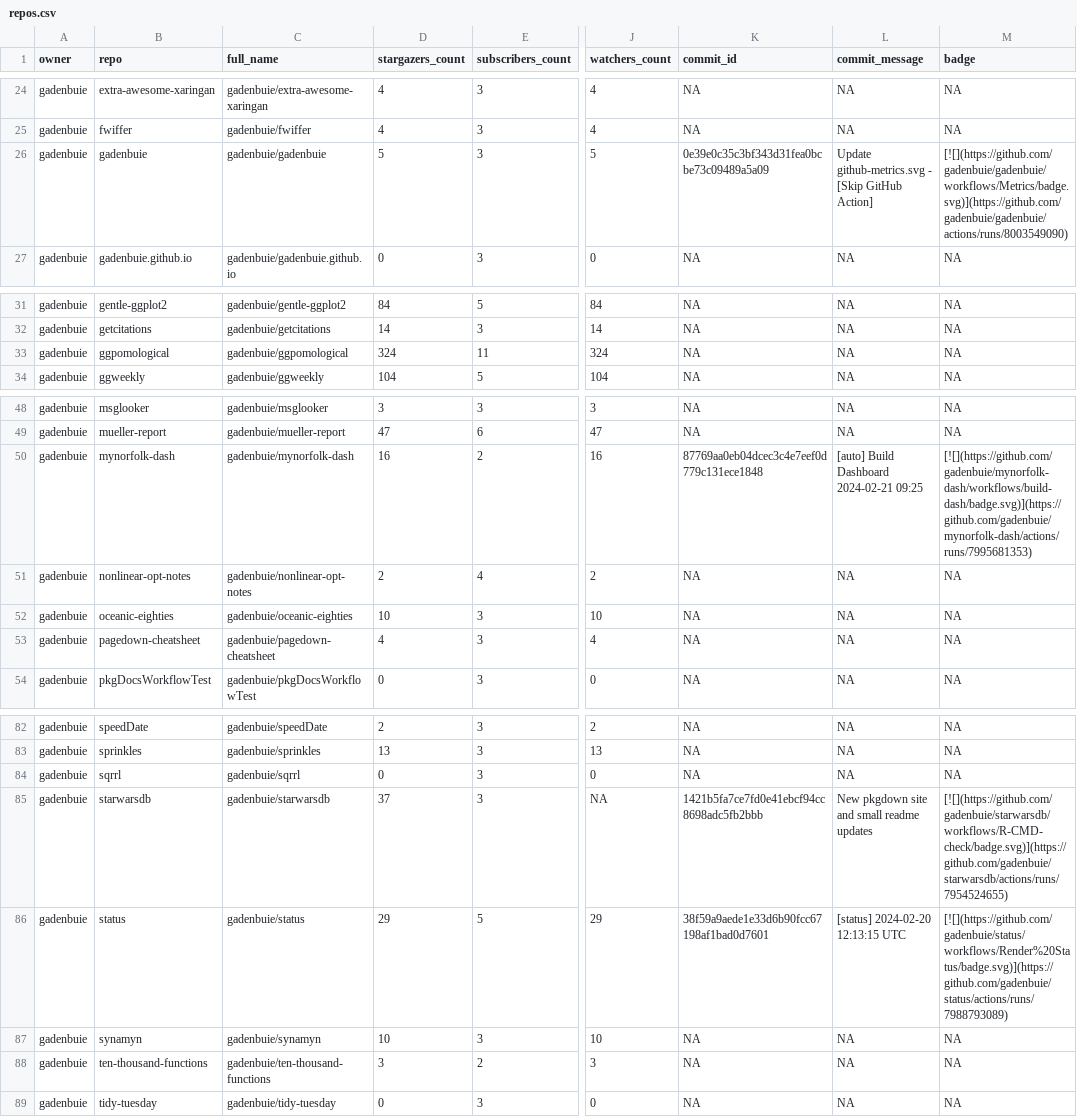
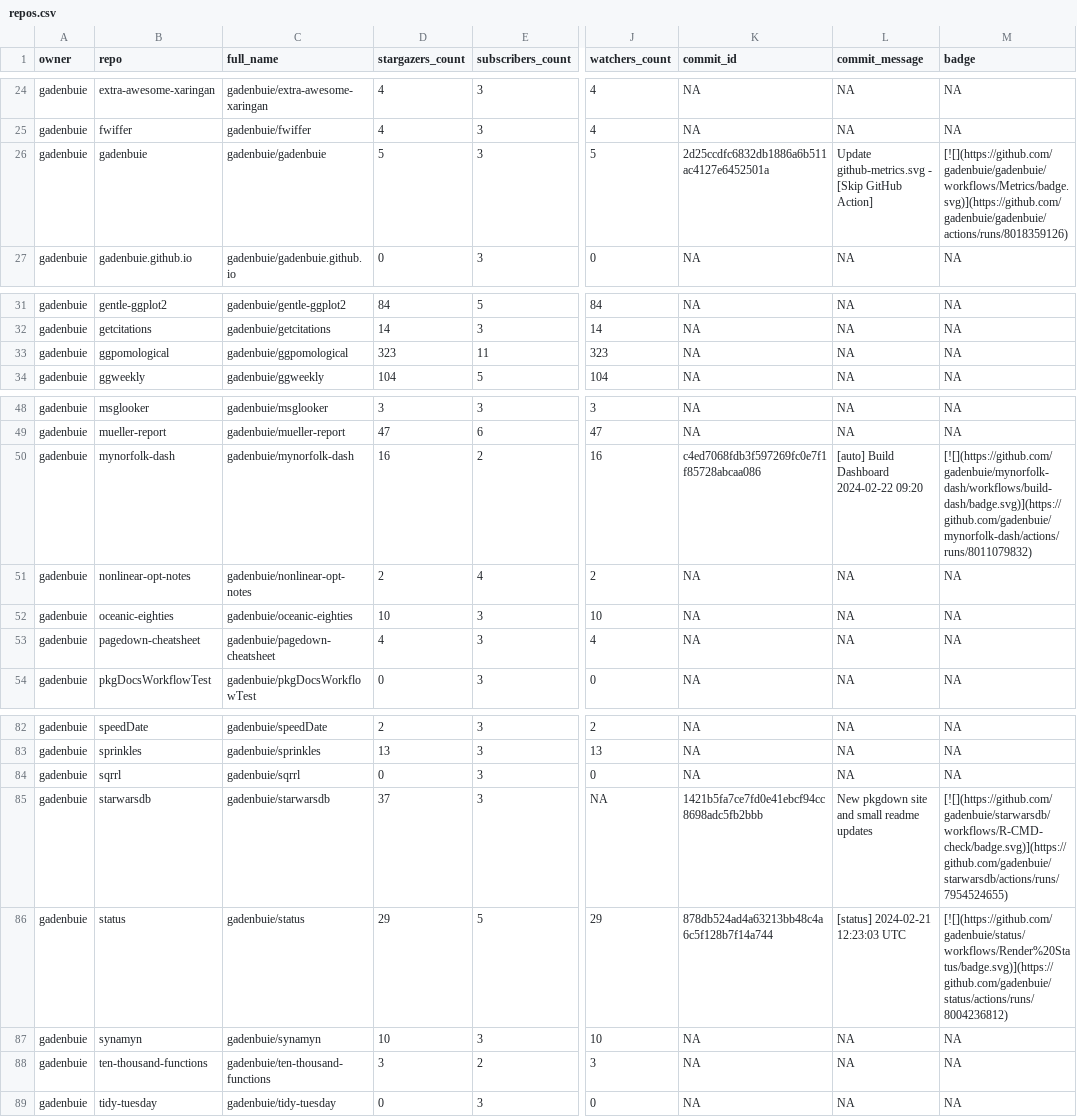
Before and after one commit to jimbrig/status, a CSV file: repos.csv, drawn as a sheet; only a part is shown, gaps mark what is left out; the diff names each change by its address in the sheet, - before the commit and + after, or states it on an @@ line.

```diff
--- a/repos.csv
+++ b/repos.csv
-K26 (commit_id): 0e39e0c35c3bf343d31fea0bcbe73c09489a5a09
+K26 (commit_id): 2d25ccdfc6832db1886a6b511ac4127e6452501a
-M26 (badge): [![](https://github.com/gadenbuie/gadenbuie/workflows/Metrics/badge.svg)](https://github.com/gadenbuie/gadenbuie/actions/runs/8003549090)
+M26 (badge): [![](https://github.com/gadenbuie/gadenbuie/workflows/Metrics/badge.svg)](https://github.com/gadenbuie/gadenbuie/actions/runs/8018359126)
-D33 (stargazers_count): 324
+D33 (stargazers_count): 323
-J33 (watchers_count): 324
+J33 (watchers_count): 323
-K50 (commit_id): 87769aa0eb04dcec3c4e7eef0d779c131ece1848
+K50 (commit_id): c4ed7068fdb3f597269fc0e7f1f85728abcaa086
-L50 (commit_message): [auto] Build Dashboard 2024-02-21 09:25
+L50 (commit_message): [auto] Build Dashboard 2024-02-22 09:20
-M50 (badge): [![](https://github.com/gadenbuie/mynorfolk-dash/workflows/build-dash/badge.svg)](https://github.com/gadenbuie/mynorfolk-dash/actions/runs/7995681353)
+M50 (badge): [![](https://github.com/gadenbuie/mynorfolk-dash/workflows/build-dash/badge.svg)](https://github.com/gadenbuie/mynorfolk-dash/actions/runs/8011079832)
-K86 (commit_id): 38f59a9aede1e33d6b90fcc67198af1bad0d7601
+K86 (commit_id): 878db524ad4a63213bb48c4a6c5f128b7f14a744
-L86 (commit_message): [status] 2024-02-20 12:13:15 UTC
+L86 (commit_message): [status] 2024-02-21 12:23:03 UTC
-M86 (badge): [![](https://github.com/gadenbuie/status/workflows/Render%20Status/badge.svg)](https://github.com/gadenbuie/status/actions/runs/7988793089)
+M86 (badge): [![](https://github.com/gadenbuie/status/workflows/Render%20Status/badge.svg)](https://github.com/gadenbuie/status/actions/runs/8004236812)
```
Also changed, not shown: 2 other files.
